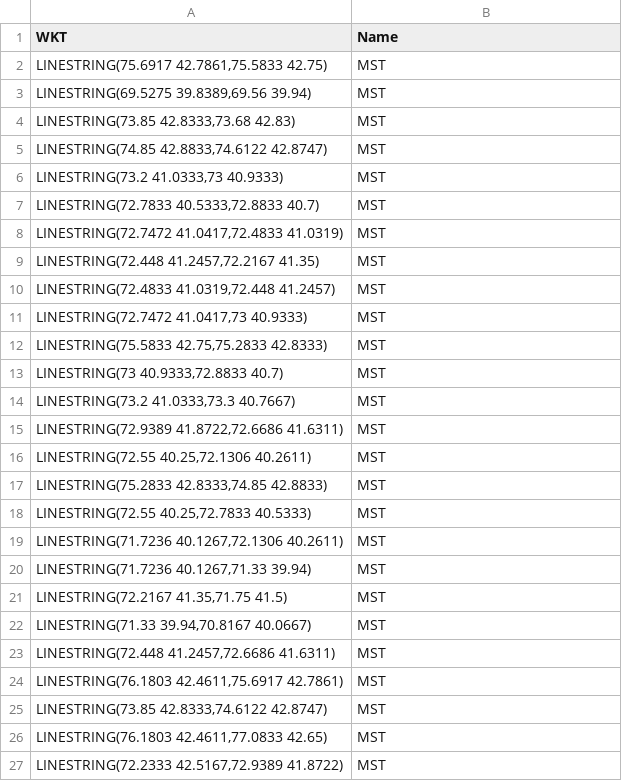
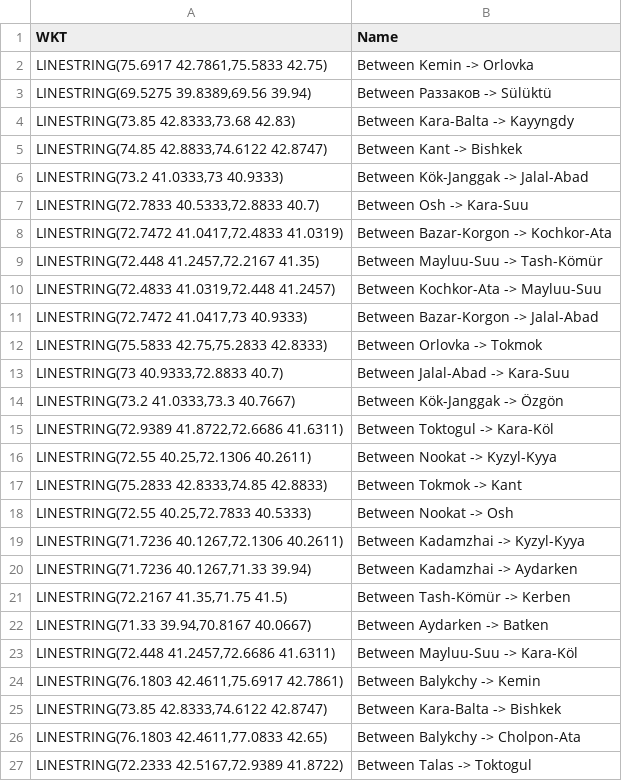
Before and after one commit to karypzhanov-k-auca-2022/algorithm_course, a CSV file: fun1/MST_for_google_maps.csv, drawn as a sheet.

```diff
--- a/fun1/MST_for_google_maps.csv
+++ b/fun1/MST_for_google_maps.csv
@@ -1,27 +1,27 @@
 WKT,Name
-"LINESTRING(75.6917 42.7861,75.5833 42.75)",MST
-"LINESTRING(69.5275 39.8389,69.56 39.94)",MST
-"LINESTRING(73.85 42.8333,73.68 42.83)",MST
-"LINESTRING(74.85 42.8833,74.6122 42.8747)",MST
-"LINESTRING(73.2 41.0333,73 40.9333)",MST
-"LINESTRING(72.7833 40.5333,72.8833 40.7)",MST
-"LINESTRING(72.7472 41.0417,72.4833 41.0319)",MST
-"LINESTRING(72.448 41.2457,72.2167 41.35)",MST
-"LINESTRING(72.4833 41.0319,72.448 41.2457)",MST
-"LINESTRING(72.7472 41.0417,73 40.9333)",MST
-"LINESTRING(75.5833 42.75,75.2833 42.8333)",MST
-"LINESTRING(73 40.9333,72.8833 40.7)",MST
-"LINESTRING(73.2 41.0333,73.3 40.7667)",MST
-"LINESTRING(72.9389 41.8722,72.6686 41.6311)",MST
-"LINESTRING(72.55 40.25,72.1306 40.2611)",MST
-"LINESTRING(75.2833 42.8333,74.85 42.8833)",MST
-"LINESTRING(72.55 40.25,72.7833 40.5333)",MST
-"LINESTRING(71.7236 40.1267,72.1306 40.2611)",MST
-"LINESTRING(71.7236 40.1267,71.33 39.94)",MST
-"LINESTRING(72.2167 41.35,71.75 41.5)",MST
-"LINESTRING(71.33 39.94,70.8167 40.0667)",MST
-"LINESTRING(72.448 41.2457,72.6686 41.6311)",MST
-"LINESTRING(76.1803 42.4611,75.6917 42.7861)",MST
-"LINESTRING(73.85 42.8333,74.6122 42.8747)",MST
-"LINESTRING(76.1803 42.4611,77.0833 42.65)",MST
-"LINESTRING(72.2333 42.5167,72.9389 41.8722)",MST
+"LINESTRING(75.6917 42.7861,75.5833 42.75)",Between Kemin -> Orlovka
+"LINESTRING(69.5275 39.8389,69.56 39.94)",Between Раззаков -> Sülüktü
+"LINESTRING(73.85 42.8333,73.68 42.83)",Between Kara-Balta -> Kayyngdy
+"LINESTRING(74.85 42.8833,74.6122 42.8747)",Between Kant -> Bishkek
+"LINESTRING(73.2 41.0333,73 40.9333)",Between Kök-Janggak -> Jalal-Abad
+"LINESTRING(72.7833 40.5333,72.8833 40.7)",Between Osh -> Kara-Suu
+"LINESTRING(72.7472 41.0417,72.4833 41.0319)",Between Bazar-Korgon -> Kochkor-Ata
+"LINESTRING(72.448 41.2457,72.2167 41.35)",Between Mayluu-Suu -> Tash-Kömür
+"LINESTRING(72.4833 41.0319,72.448 41.2457)",Between Kochkor-Ata -> Mayluu-Suu
+"LINESTRING(72.7472 41.0417,73 40.9333)",Between Bazar-Korgon -> Jalal-Abad
+"LINESTRING(75.5833 42.75,75.2833 42.8333)",Between Orlovka -> Tokmok
+"LINESTRING(73 40.9333,72.8833 40.7)",Between Jalal-Abad -> Kara-Suu
+"LINESTRING(73.2 41.0333,73.3 40.7667)",Between Kök-Janggak -> Özgön
+"LINESTRING(72.9389 41.8722,72.6686 41.6311)",Between Toktogul -> Kara-Köl
+"LINESTRING(72.55 40.25,72.1306 40.2611)",Between Nookat -> Kyzyl-Kyya
+"LINESTRING(75.2833 42.8333,74.85 42.8833)",Between Tokmok -> Kant
+"LINESTRING(72.55 40.25,72.7833 40.5333)",Between Nookat -> Osh
+"LINESTRING(71.7236 40.1267,72.1306 40.2611)",Between Kadamzhai -> Kyzyl-Kyya
+"LINESTRING(71.7236 40.1267,71.33 39.94)",Between Kadamzhai -> Aydarken
+"LINESTRING(72.2167 41.35,71.75 41.5)",Between Tash-Kömür -> Kerben
+"LINESTRING(71.33 39.94,70.8167 40.0667)",Between Aydarken -> Batken
+"LINESTRING(72.448 41.2457,72.6686 41.6311)",Between Mayluu-Suu -> Kara-Köl
+"LINESTRING(76.1803 42.4611,75.6917 42.7861)",Between Balykchy -> Kemin
+"LINESTRING(73.85 42.8333,74.6122 42.8747)",Between Kara-Balta -> Bishkek
+"LINESTRING(76.1803 42.4611,77.0833 42.65)",Between Balykchy -> Cholpon-Ata
+"LINESTRING(72.2333 42.5167,72.9389 41.8722)",Between Talas -> Toktogul
```
Also changed, not shown: 4 other files.
